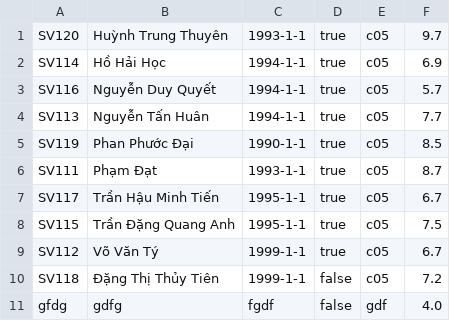
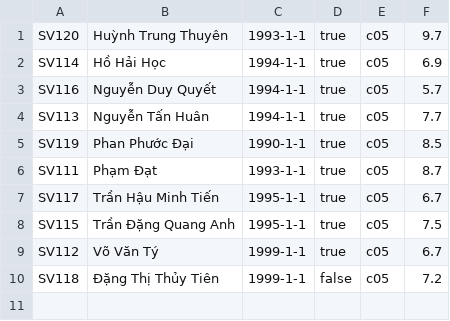
Before and after one commit to daiphanphuoc/C0522G1_PhanPhuocDai_Module02, a CSV file: jame/src/exercise/student_management_file/data/student.csv, drawn as a sheet.

```diff
--- a/jame/src/exercise/student_management_file/data/student.csv
+++ b/jame/src/exercise/student_management_file/data/student.csv
@@ -10,2 +10 @@ SV112,Võ Văn Tý,1999-1-1,true,c05,6.7
 SV118,Đặng Thị Thủy Tiên,1999-1-1,false,c05,7.2
-gfdg,gdfg,fgdf,false,gdf,4.0
```
Also changed, not shown: 14 other files.
